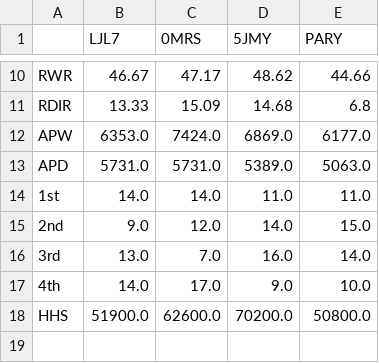
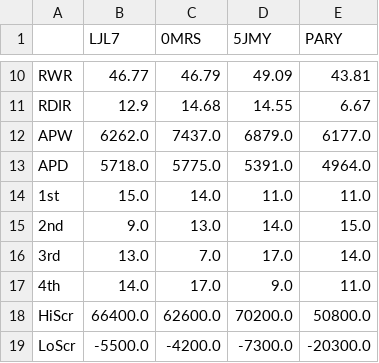
Before and after one commit to ShiningCrevice/DLeague-Data, a CSV file: statistics/S2.csv, drawn as a sheet; only a part is shown, gaps mark what is left out; the diff covers the shown part only; the diff names each change by its address in the sheet, - before the commit and + after, or states it on an @@ line.

```diff
--- a/statistics/S2.csv
+++ b/statistics/S2.csv
-B10 (LJL7): 46.67
+B10 (LJL7): 46.77
-C10 (0MRS): 47.17
+C10 (0MRS): 46.79
-D10 (5JMY): 48.62
+D10 (5JMY): 49.09
-E10 (PARY): 44.66
+E10 (PARY): 43.81
-B11 (LJL7): 13.33
+B11 (LJL7): 12.9
-C11 (0MRS): 15.09
+C11 (0MRS): 14.68
-D11 (5JMY): 14.68
+D11 (5JMY): 14.55
-E11 (PARY): 6.8
+E11 (PARY): 6.67
-B12 (LJL7): 6353.0
+B12 (LJL7): 6262.0
-C12 (0MRS): 7424.0
+C12 (0MRS): 7437.0
-D12 (5JMY): 6869.0
+D12 (5JMY): 6879.0
-B13 (LJL7): 5731.0
+B13 (LJL7): 5718.0
-C13 (0MRS): 5731.0
+C13 (0MRS): 5775.0
-D13 (5JMY): 5389.0
+D13 (5JMY): 5391.0
-E13 (PARY): 5063.0
+E13 (PARY): 4964.0
-B14 (LJL7): 14.0
+B14 (LJL7): 15.0
-C15 (0MRS): 12.0
+C15 (0MRS): 13.0
-D16 (5JMY): 16.0
+D16 (5JMY): 17.0
-E17 (PARY): 10.0
+E17 (PARY): 11.0
-A18: HHS
+A18: HiScr
-B18 (LJL7): 51900.0
+B18 (LJL7): 66400.0
+row 19: LoScr | -5500.0 | -4200.0 | -7300.0 | -20300.0
```
Also changed, not shown: 32 edited cells elsewhere in this file, data/games.csv, data/rounds.csv, 5 other files.
